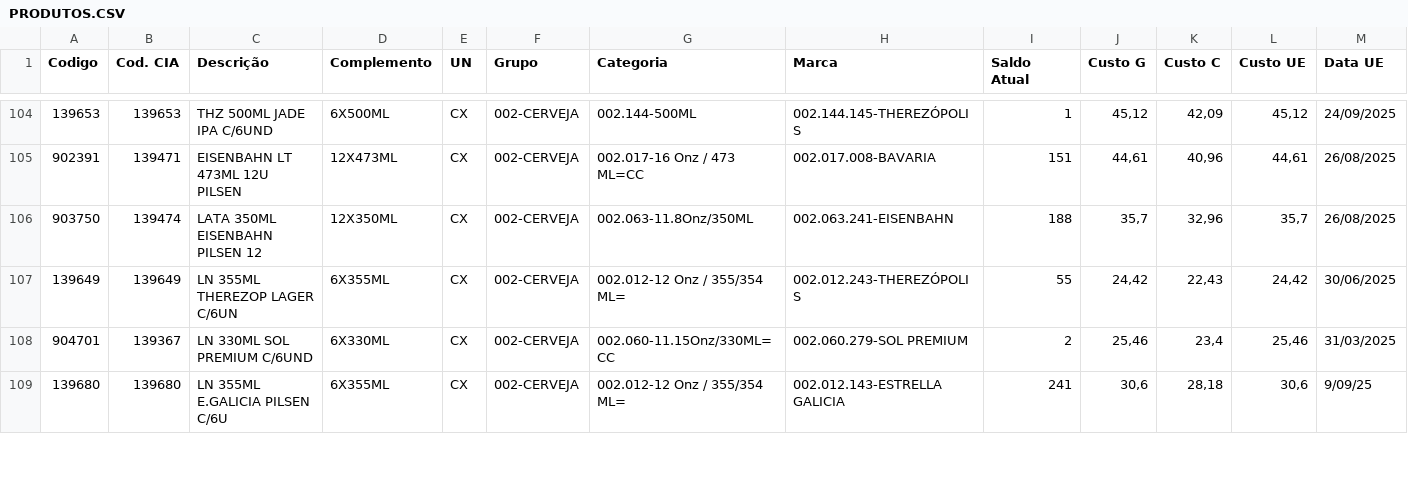
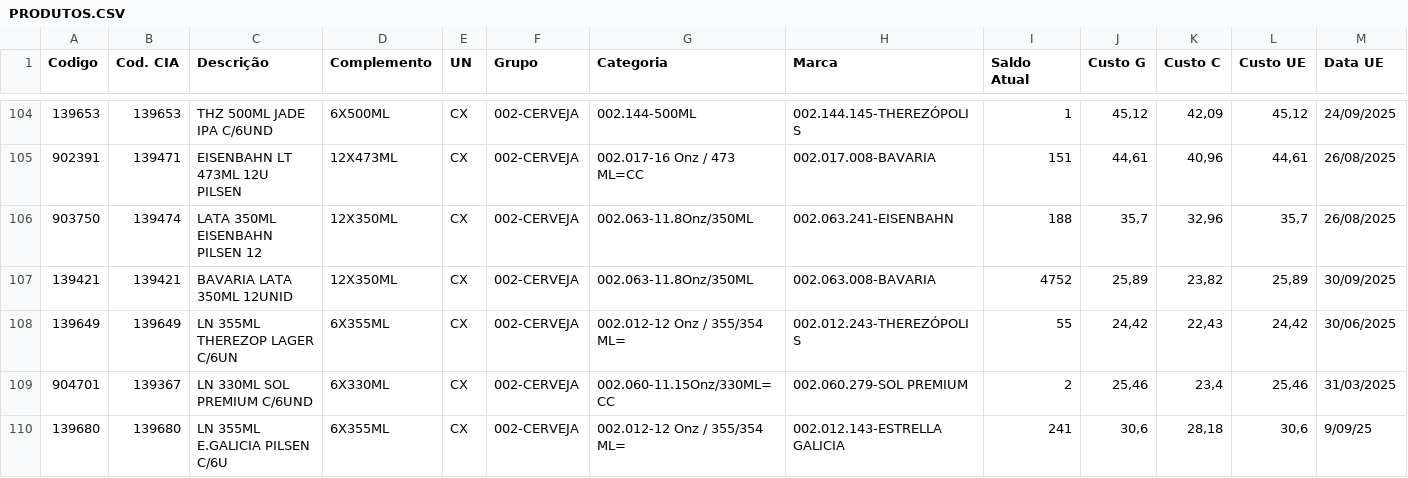
Before and after one commit to LUC4SMELLO/Sistema_de_Contagem_Estoque, a CSV file: arquivos/PRODUTOS.CSV, drawn as a sheet; only a part is shown, gaps mark what is left out; rows hold the shown columns only; the diff names each change by its address in the sheet, - before the commit and + after, or states it on an @@ line.

Commit message:
pequena correção

```diff
--- a/arquivos/PRODUTOS.CSV
+++ b/arquivos/PRODUTOS.CSV
+row 107: 139421 | 139421 | BAVARIA LATA 350ML 12UNID | 12X350ML | CX | 002-CERVEJA | 002.063-11.8Onz/350ML | 002.063.008-BAVARIA | 4752 | 25,89 | 23,82 | 25,89 | 30/09/2025
```
